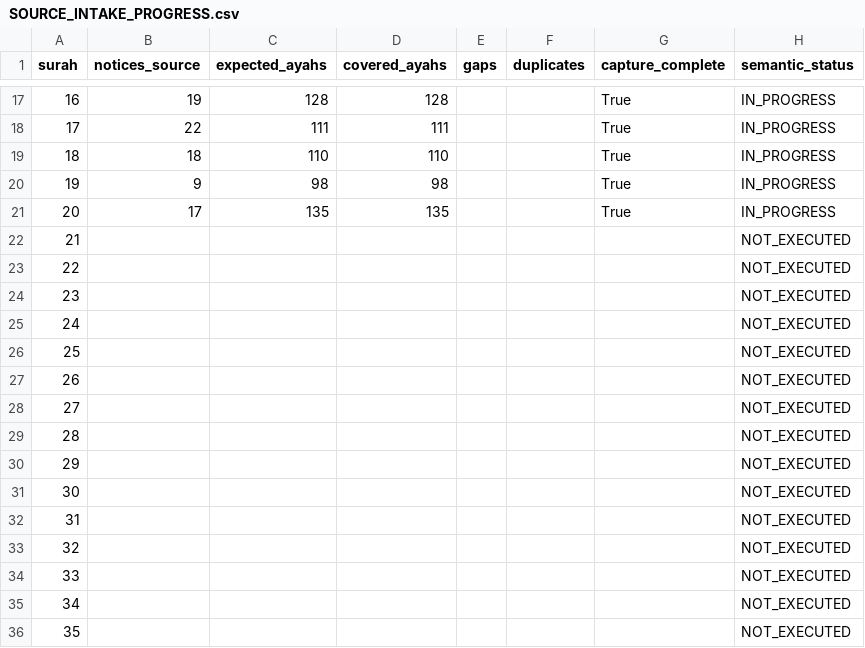
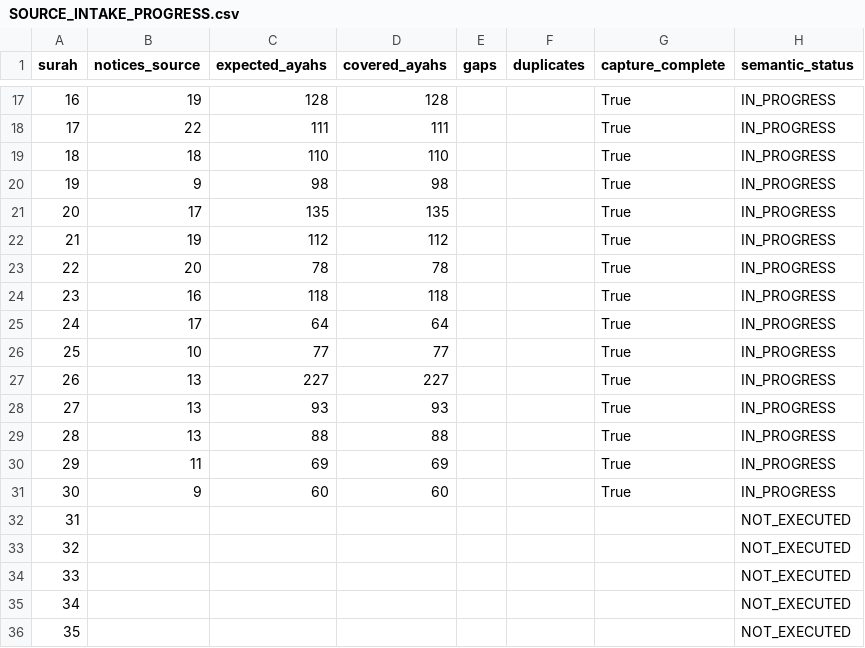
Before and after one commit to applicreation0-web/quran-hafidh, a CSV file: docs/work-checkpoints/MAWDUDI_114/SOURCE_INTAKE_PROGRESS.csv, drawn as a sheet; only a part is shown, gaps mark what is left out.

Commit message:
docs(mawdudi): checkpoint source intake 21-30; editorial review pending [skip ci]

```diff
--- a/docs/work-checkpoints/MAWDUDI_114/SOURCE_INTAKE_PROGRESS.csv
+++ b/docs/work-checkpoints/MAWDUDI_114/SOURCE_INTAKE_PROGRESS.csv
@@ -21,12 +21,12 @@ surah,notices_source,expected_ayahs,covered_ayahs,gaps,duplicates,capture_comple
 20,17,135,135,,,True,IN_PROGRESS
-21,,,,,,,NOT_EXECUTED
-22,,,,,,,NOT_EXECUTED
-23,,,,,,,NOT_EXECUTED
-24,,,,,,,NOT_EXECUTED
-25,,,,,,,NOT_EXECUTED
-26,,,,,,,NOT_EXECUTED
-27,,,,,,,NOT_EXECUTED
-28,,,,,,,NOT_EXECUTED
-29,,,,,,,NOT_EXECUTED
-30,,,,,,,NOT_EXECUTED
+21,19,112,112,,,True,IN_PROGRESS
+22,20,78,78,,,True,IN_PROGRESS
+23,16,118,118,,,True,IN_PROGRESS
+24,17,64,64,,,True,IN_PROGRESS
+25,10,77,77,,,True,IN_PROGRESS
+26,13,227,227,,,True,IN_PROGRESS
+27,13,93,93,,,True,IN_PROGRESS
+28,13,88,88,,,True,IN_PROGRESS
+29,11,69,69,,,True,IN_PROGRESS
+30,9,60,60,,,True,IN_PROGRESS
 31,,,,,,,NOT_EXECUTED
```
Also changed, not shown: docs/work-checkpoints/MAWDUDI_114/PROGRESS_MATRIX.csv, 7 other files.
